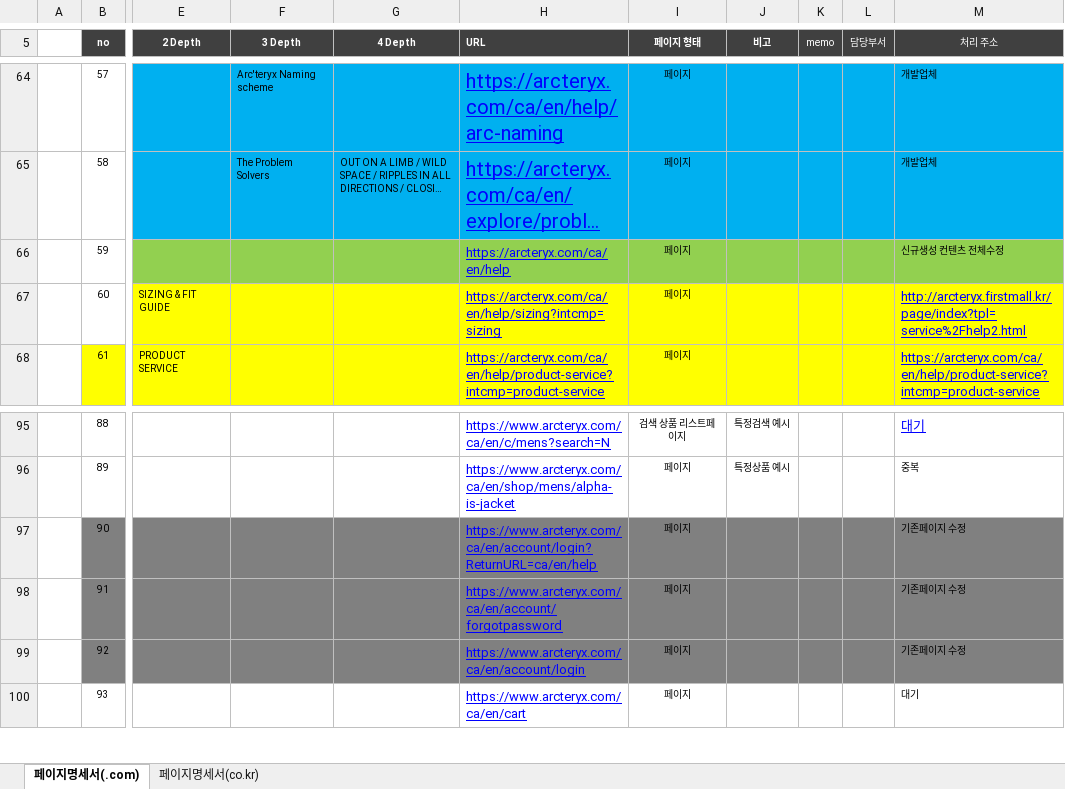
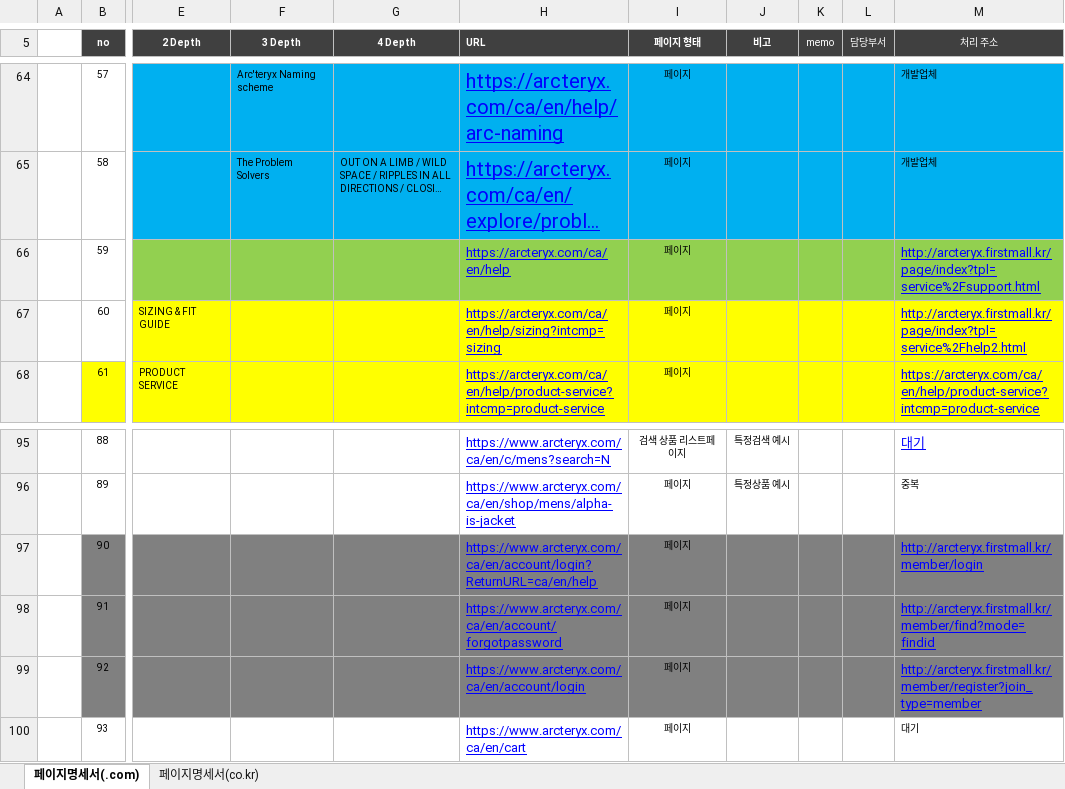
Before and after one commit to kuns0820/kuns, an Excel workbook: arcteryx/아크테릭스공홈리뉴얼_페이지 명세서_20190904.xlsx, sheet 페이지명세서(.com), drawn as a sheet; only a part is shown, gaps mark what is left out; long unchanged cells end in …; values as stored, in another font and other column widths than the file's, no borders; conditional formats not drawn; the diff names each change by its address in the sheet, - before the commit and + after, or states it on an @@ line.

```diff
--- a/arcteryx/아크테릭스공홈리뉴얼_페이지 명세서_20190904.xlsx (sheet 페이지명세서(.com))
+++ b/arcteryx/아크테릭스공홈리뉴얼_페이지 명세서_20190904.xlsx (sheet 페이지명세서(.com))
-M66 (처리 주소): 신규생성 컨텐츠 전체수정
+M66 (처리 주소): http://arcteryx.firstmall.kr/page/index?tpl=service%2Fsupport.html
@@ M66 underline: off → on, text colour: black → #0000FF, text size: larger @@
-M97 (처리 주소): 기존페이지 수정
+M97 (처리 주소): http://arcteryx.firstmall.kr/member/login
@@ M97:M99 underline: off → on, text colour: black → #0000FF, text size: larger @@
-M98 (처리 주소): 기존페이지 수정
+M98 (처리 주소): http://arcteryx.firstmall.kr/member/find?mode=findid
-M99 (처리 주소): 기존페이지 수정
+M99 (처리 주소): http://arcteryx.firstmall.kr/member/register?join_type=member
```
Also changed, not shown: 1 other file.
